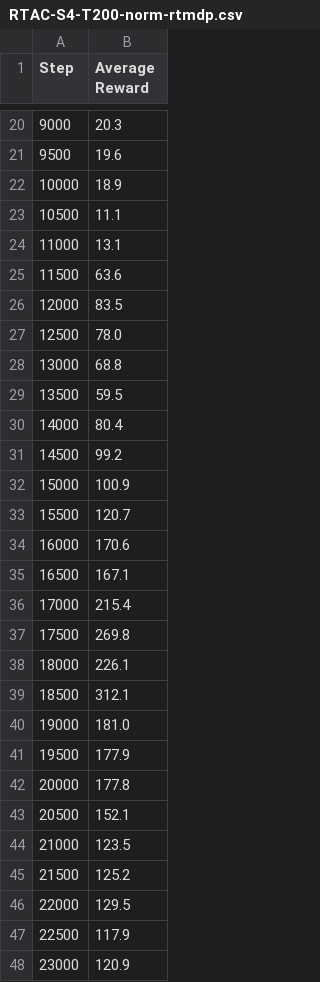
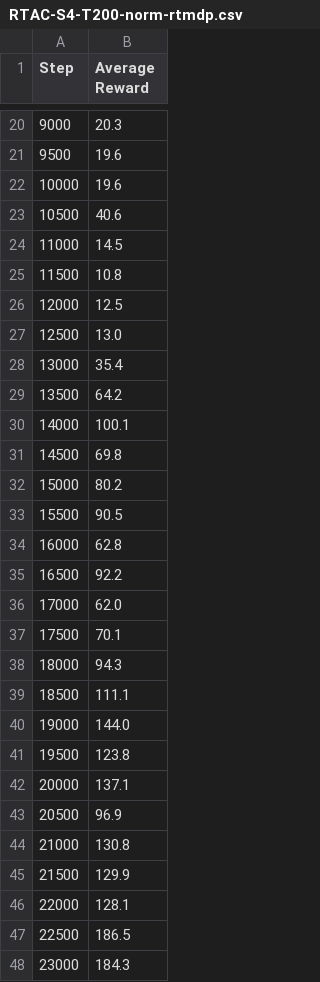
Before and after one commit to ymahlau/real_time_rl_project, a CSV file: experiment_data/CartPole/RTAC-S4-T200-norm-rtmdp.csv, drawn as a sheet; only a part is shown, gaps mark what is left out; the diff covers the shown part only.

```diff
--- a/experiment_data/CartPole/RTAC-S4-T200-norm-rtmdp.csv
+++ b/experiment_data/CartPole/RTAC-S4-T200-norm-rtmdp.csv
@@ -21,28 +21,28 @@ Step,Average Reward
 9500,19.6
-10000,18.9
-10500,11.1
-11000,13.1
-11500,63.6
-12000,83.5
-12500,78.0
-13000,68.8
-13500,59.5
-14000,80.4
-14500,99.2
-15000,100.9
-15500,120.7
-16000,170.6
-16500,167.1
-17000,215.4
-17500,269.8
-18000,226.1
-18500,312.1
-19000,181.0
-19500,177.9
-20000,177.8
-20500,152.1
-21000,123.5
-21500,125.2
-22000,129.5
-22500,117.9
-23000,120.9
+10000,19.6
+10500,40.6
+11000,14.5
+11500,10.8
+12000,12.5
+12500,13.0
+13000,35.4
+13500,64.2
+14000,100.1
+14500,69.8
+15000,80.2
+15500,90.5
+16000,62.8
+16500,92.2
+17000,62.0
+17500,70.1
+18000,94.3
+18500,111.1
+19000,144.0
+19500,123.8
+20000,137.1
+20500,96.9
+21000,130.8
+21500,129.9
+22000,128.1
+22500,186.5
+23000,184.3
```
Also changed, not shown: 148 edited cells elsewhere in this file, experiment_data/LunarLander/RTAC-S1-T600-norm-rtmdp.csv, experiment_data/LunarLander/RTAC-S3-T600-norm-rtmdp.csv, 48 other files.
